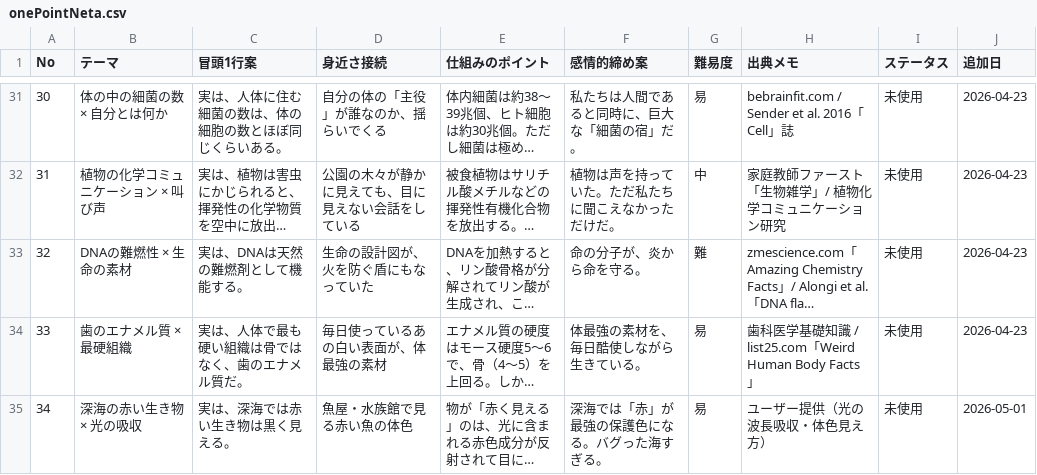
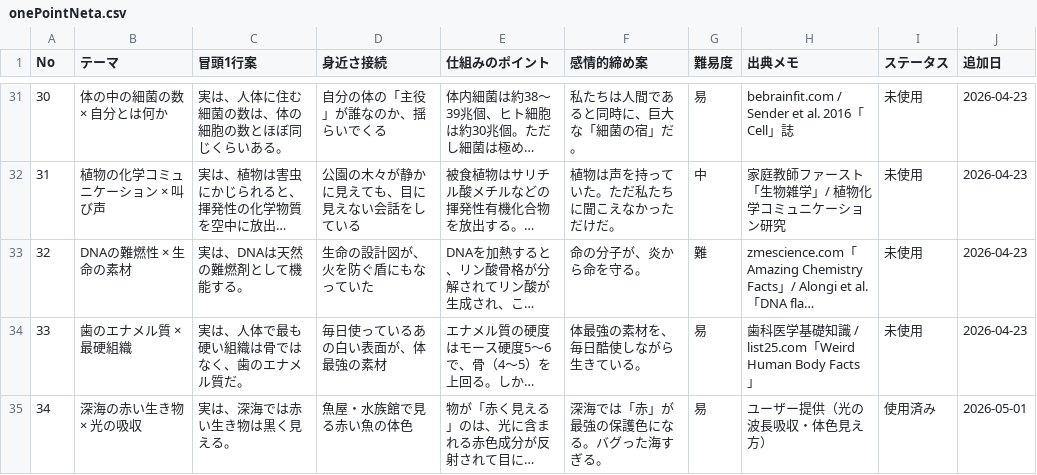
Before and after one commit to useakat/xClaude, a CSV file: database/onePointNeta.csv, drawn as a sheet; only a part is shown, gaps mark what is left out; long unchanged cells end in …; the diff names each change by its address in the sheet, - before the commit and + after, or states it on an @@ line.

```diff
--- a/database/onePointNeta.csv
+++ b/database/onePointNeta.csv
-I35 (ステータス): 未使用
+I35 (ステータス): 使用済み
```
Also changed, not shown: 1 other file.
